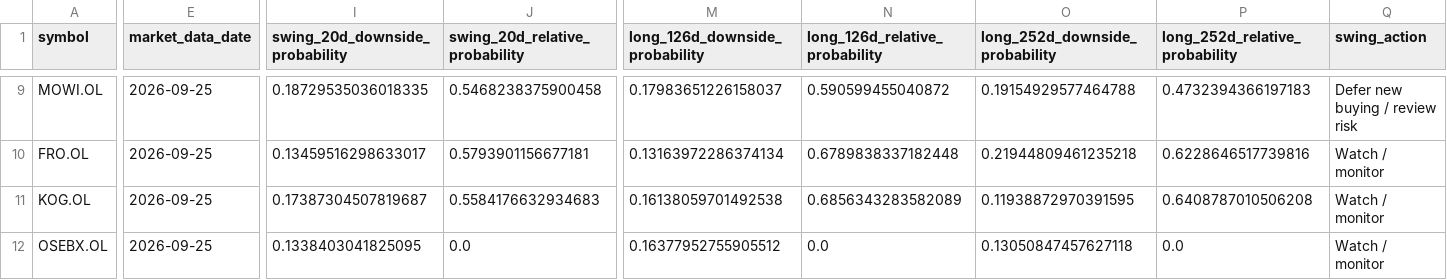
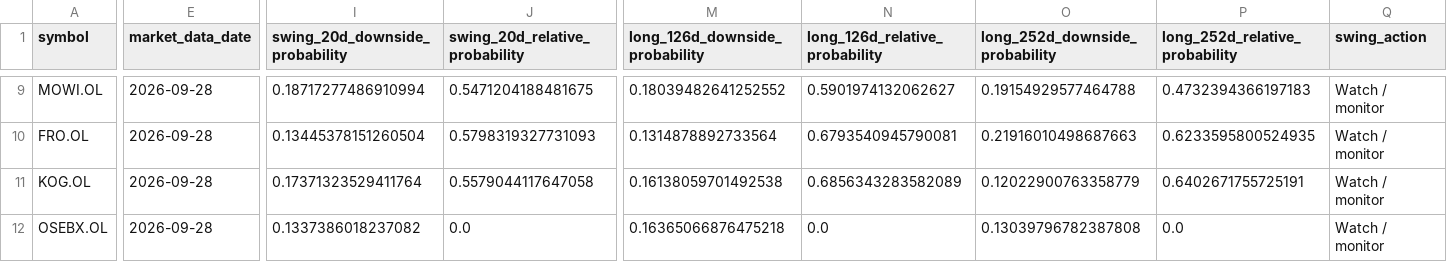
Before and after one commit to keresell-coder/oslo-screener-dashboard, a CSV file: site/hmm-regime-monitor/summary.csv, drawn as a sheet; only a part is shown, gaps mark what is left out; the diff covers the shown part only; the diff names each change by its address in the sheet, - before the commit and + after, or states it on an @@ line.

Commit message:
data: publish 2026-09-28 regime close

```diff
--- a/site/hmm-regime-monitor/summary.csv
+++ b/site/hmm-regime-monitor/summary.csv
-E9:E12 (market_data_date): 2026-09-25
+E9:E12 (market_data_date): 2026-09-28
-I9 (swing_20d_downside_probability): 0.18729535036018335
+I9 (swing_20d_downside_probability): 0.18717277486910994
-J9 (swing_20d_relative_probability): 0.5468238375900458
+J9 (swing_20d_relative_probability): 0.5471204188481675
-M9 (long_126d_downside_probability): 0.17983651226158037
+M9 (long_126d_downside_probability): 0.18039482641252552
-N9 (long_126d_relative_probability): 0.590599455040872
+N9 (long_126d_relative_probability): 0.5901974132062627
-Q9 (swing_action): Defer new buying / review risk
+Q9 (swing_action): Watch / monitor
-I10 (swing_20d_downside_probability): 0.13459516298633017
+I10 (swing_20d_downside_probability): 0.13445378151260504
-J10 (swing_20d_relative_probability): 0.5793901156677181
+J10 (swing_20d_relative_probability): 0.5798319327731093
-M10 (long_126d_downside_probability): 0.13163972286374134
+M10 (long_126d_downside_probability): 0.1314878892733564
-N10 (long_126d_relative_probability): 0.6789838337182448
+N10 (long_126d_relative_probability): 0.6793540945790081
-O10 (long_252d_downside_probability): 0.21944809461235218
+O10 (long_252d_downside_probability): 0.21916010498687663
-P10 (long_252d_relative_probability): 0.6228646517739816
+P10 (long_252d_relative_probability): 0.6233595800524935
-I11 (swing_20d_downside_probability): 0.17387304507819687
+I11 (swing_20d_downside_probability): 0.17371323529411764
-J11 (swing_20d_relative_probability): 0.5584176632934683
+J11 (swing_20d_relative_probability): 0.5579044117647058
-O11 (long_252d_downside_probability): 0.11938872970391595
+O11 (long_252d_downside_probability): 0.12022900763358779
-P11 (long_252d_relative_probability): 0.6408787010506208
+P11 (long_252d_relative_probability): 0.6402671755725191
-I12 (swing_20d_downside_probability): 0.1338403041825095
+I12 (swing_20d_downside_probability): 0.1337386018237082
-M12 (long_126d_downside_probability): 0.16377952755905512
+M12 (long_126d_downside_probability): 0.16365066876475218
-O12 (long_252d_downside_probability): 0.13050847457627118
+O12 (long_252d_downside_probability): 0.13039796782387808
```
Also changed, not shown: 35 edited cells elsewhere in this file, 2 other files.
